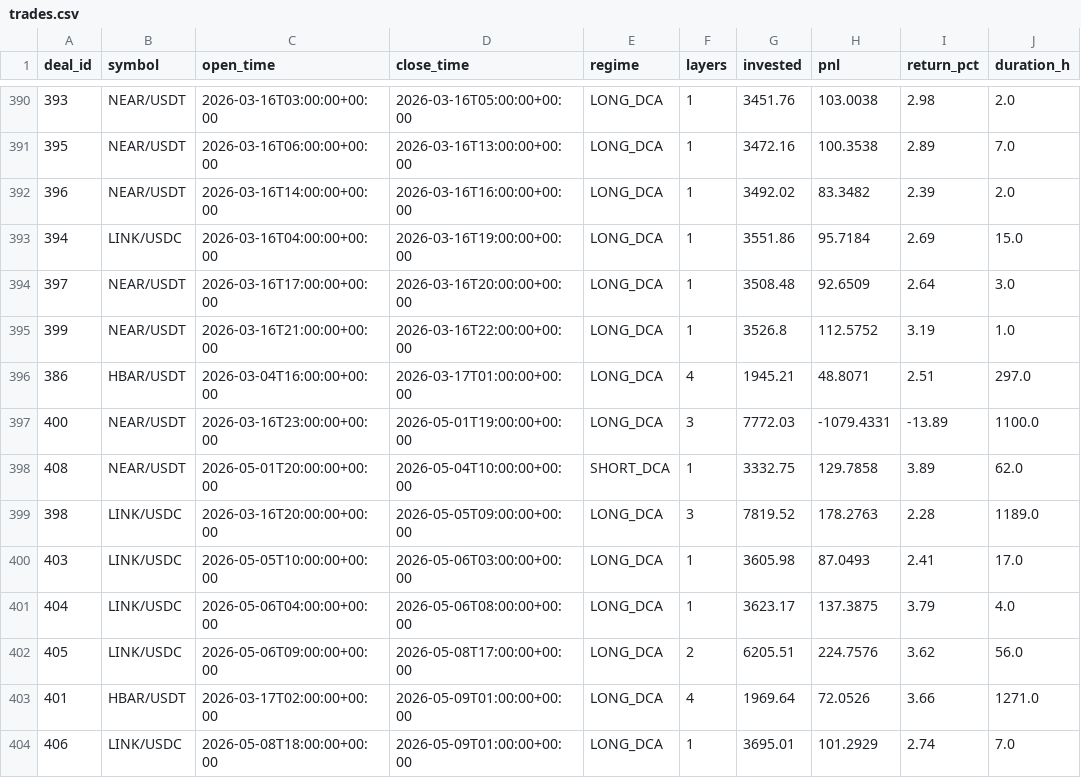
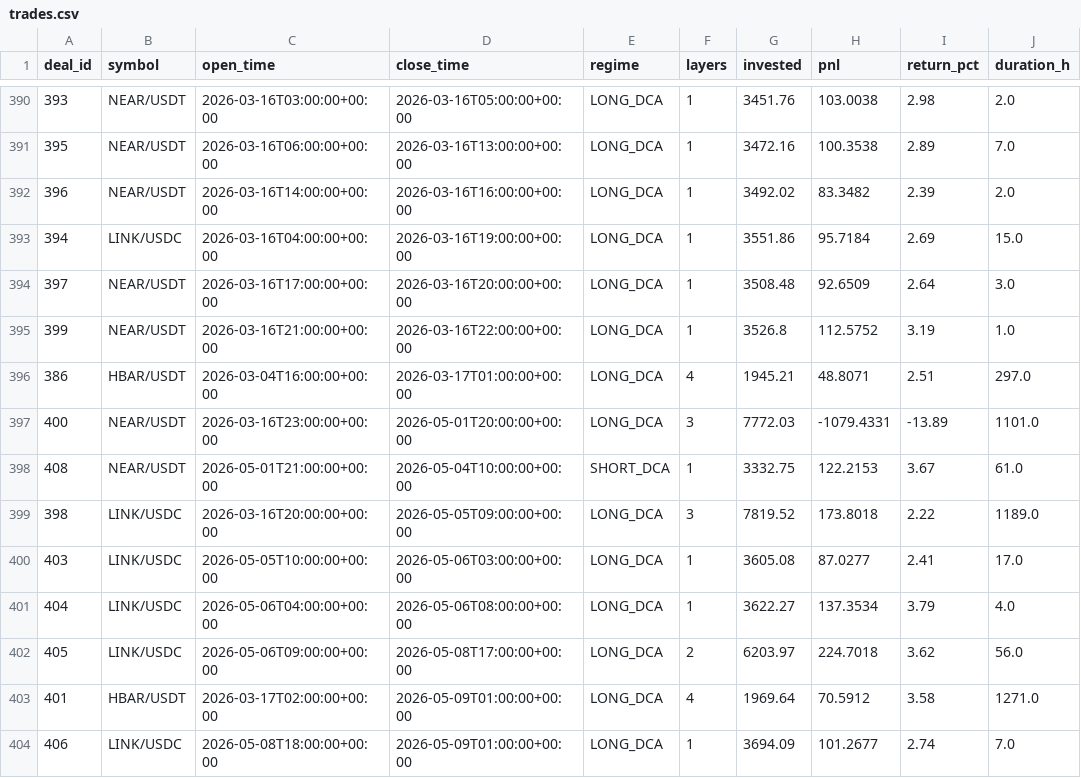
Before and after one commit to halo-effects/adaptive-intelligence-trading, a CSV file: docs/data/v14/trades.csv, drawn as a sheet; only a part is shown, gaps mark what is left out.

```diff
--- a/docs/data/v14/trades.csv
+++ b/docs/data/v14/trades.csv
@@ -396,9 +396,9 @@ deal_id,symbol,open_time,close_time,regime,layers,invested,pnl,return_pct,durati
 386,HBAR/USDT,2026-03-04T16:00:00+00:00,2026-03-17T01:00:00+00:00,LONG_DCA,4,1945.21,48.8071,2.51,297.0
-400,NEAR/USDT,2026-03-16T23:00:00+00:00,2026-05-01T19:00:00+00:00,LONG_DCA,3,7772.03,-1079.4331,-13.89,1100.0
-408,NEAR/USDT,2026-05-01T20:00:00+00:00,2026-05-04T10:00:00+00:00,SHORT_DCA,1,3332.75,129.7858,3.89,62.0
-398,LINK/USDC,2026-03-16T20:00:00+00:00,2026-05-05T09:00:00+00:00,LONG_DCA,3,7819.52,178.2763,2.28,1189.0
-403,LINK/USDC,2026-05-05T10:00:00+00:00,2026-05-06T03:00:00+00:00,LONG_DCA,1,3605.98,87.0493,2.41,17.0
-404,LINK/USDC,2026-05-06T04:00:00+00:00,2026-05-06T08:00:00+00:00,LONG_DCA,1,3623.17,137.3875,3.79,4.0
-405,LINK/USDC,2026-05-06T09:00:00+00:00,2026-05-08T17:00:00+00:00,LONG_DCA,2,6205.51,224.7576,3.62,56.0
-401,HBAR/USDT,2026-03-17T02:00:00+00:00,2026-05-09T01:00:00+00:00,LONG_DCA,4,1969.64,72.0526,3.66,1271.0
-406,LINK/USDC,2026-05-08T18:00:00+00:00,2026-05-09T01:00:00+00:00,LONG_DCA,1,3695.01,101.2929,2.74,7.0
+400,NEAR/USDT,2026-03-16T23:00:00+00:00,2026-05-01T20:00:00+00:00,LONG_DCA,3,7772.03,-1079.4331,-13.89,1101.0
+408,NEAR/USDT,2026-05-01T21:00:00+00:00,2026-05-04T10:00:00+00:00,SHORT_DCA,1,3332.75,122.2153,3.67,61.0
+398,LINK/USDC,2026-03-16T20:00:00+00:00,2026-05-05T09:00:00+00:00,LONG_DCA,3,7819.52,173.8018,2.22,1189.0
+403,LINK/USDC,2026-05-05T10:00:00+00:00,2026-05-06T03:00:00+00:00,LONG_DCA,1,3605.08,87.0277,2.41,17.0
+404,LINK/USDC,2026-05-06T04:00:00+00:00,2026-05-06T08:00:00+00:00,LONG_DCA,1,3622.27,137.3534,3.79,4.0
+405,LINK/USDC,2026-05-06T09:00:00+00:00,2026-05-08T17:00:00+00:00,LONG_DCA,2,6203.97,224.7018,3.62,56.0
+401,HBAR/USDT,2026-03-17T02:00:00+00:00,2026-05-09T01:00:00+00:00,LONG_DCA,4,1969.64,70.5912,3.58,1271.0
+406,LINK/USDC,2026-05-08T18:00:00+00:00,2026-05-09T01:00:00+00:00,LONG_DCA,1,3694.09,101.2677,2.74,7.0
```
Also changed, not shown: docs/data/v14-pm-live/trades.csv, docs/data/v14-pm/trades.csv, 5 other files.
